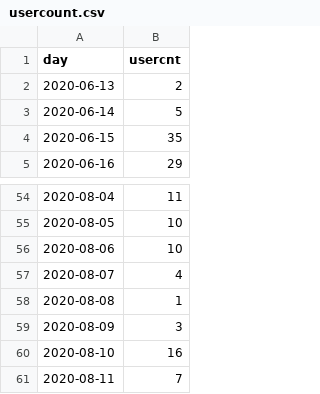
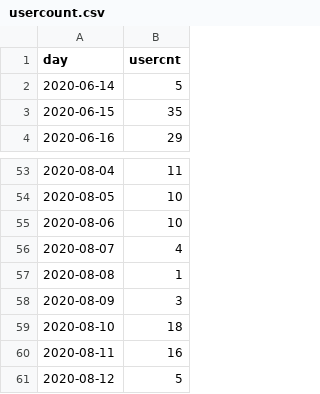
Before and after one commit to jasonzhuangdavinci/stadiumLogAnalysis, a CSV file: loadcsv/usercount.csv, drawn as a sheet; only a part is shown, gaps mark what is left out.

```diff
--- a/loadcsv/usercount.csv
+++ b/loadcsv/usercount.csv
@@ -1,3 +1,2 @@
 day,usercnt
-2020-06-13,2
 2020-06-14,5
@@ -59,3 +58,4 @@ day,usercnt
 2020-08-09,3
-2020-08-10,16
-2020-08-11,7
+2020-08-10,18
+2020-08-11,16
+2020-08-12,5
```
Also changed, not shown: loadcsv/metriccount.csv, loadcsv/reportcost.csv, 1 other file.
